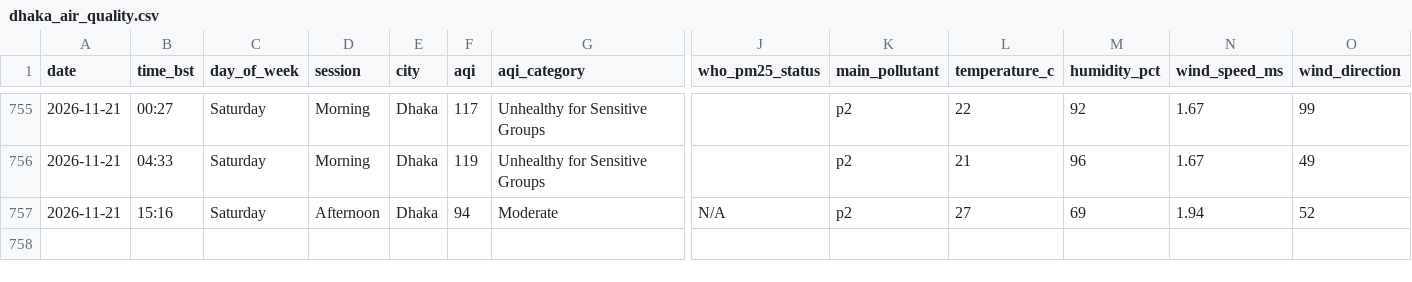
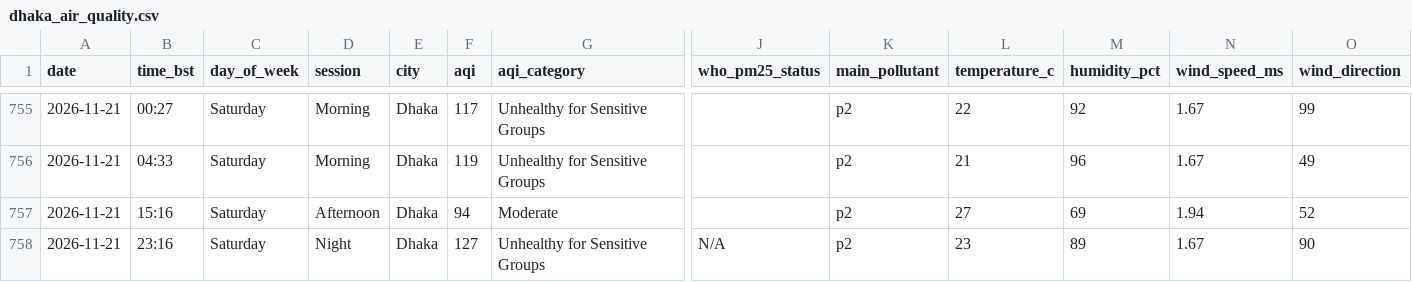
Before and after one commit to tahira489/bangladesh-air-quality, a CSV file: dhaka_air_quality.csv, drawn as a sheet; only a part is shown, gaps mark what is left out; rows hold the shown columns only; the diff names each change by its address in the sheet, - before the commit and + after, or states it on an @@ line.

```diff
--- a/dhaka_air_quality.csv
+++ b/dhaka_air_quality.csv
-J757 (who_pm25_status): N/A
+J757 (who_pm25_status): (empty)
+row 758: 2026-11-21 | 23:16 | Saturday | Night | Dhaka | 127 | Unhealthy for Sensitive Groups | N/A | p2 | 23 | 89 | 1.67 | 90
```
